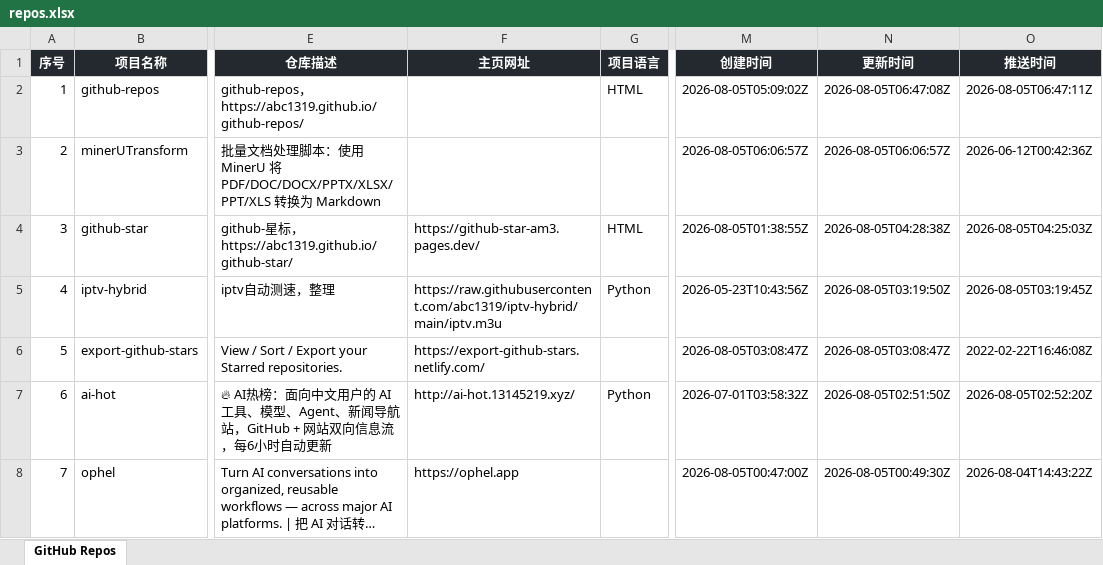
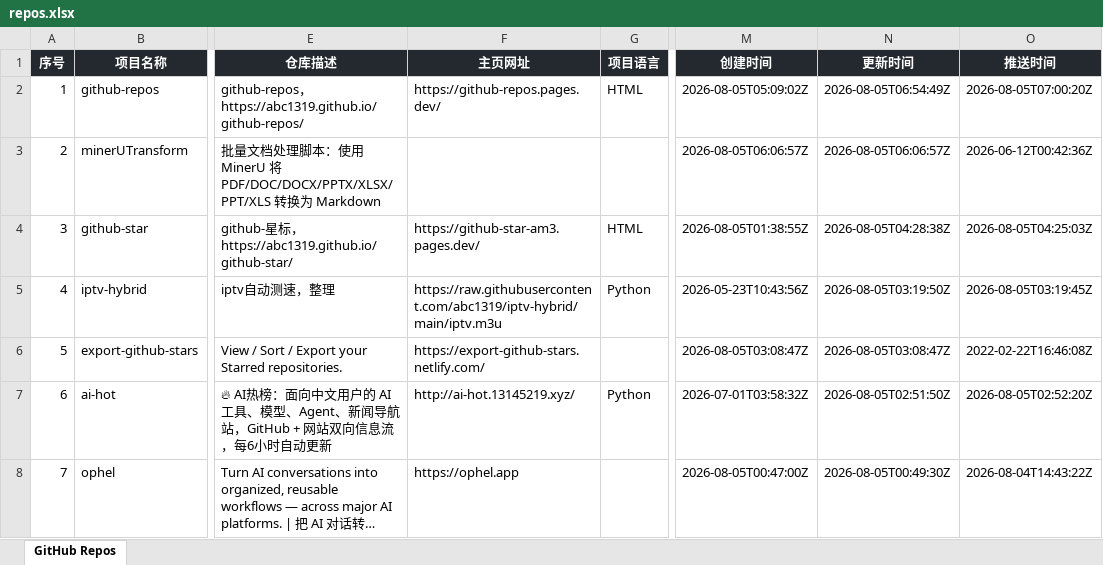
Before and after one commit to ABC1319/github-repos, an Excel workbook: dist/repos.xlsx, sheet GitHub Repos, drawn as a sheet; only a part is shown, gaps mark what is left out; long unchanged cells end in …; values as stored, in another font and other column widths than the file's, no borders; the diff names each change by its address in the sheet, - before the commit and + after, or states it on an @@ line.

```diff
--- a/dist/repos.xlsx (sheet GitHub Repos)
+++ b/dist/repos.xlsx (sheet GitHub Repos)
-F2 (主页网址): (empty)
+F2 (主页网址): https://github-repos.pages.dev/
-N2 (更新时间): 2026-08-05T06:47:08Z
+N2 (更新时间): 2026-08-05T06:54:49Z
-O2 (推送时间): 2026-08-05T06:47:11Z
+O2 (推送时间): 2026-08-05T07:00:20Z
```
Also changed, not shown: repos.xlsx, 7 other files.
